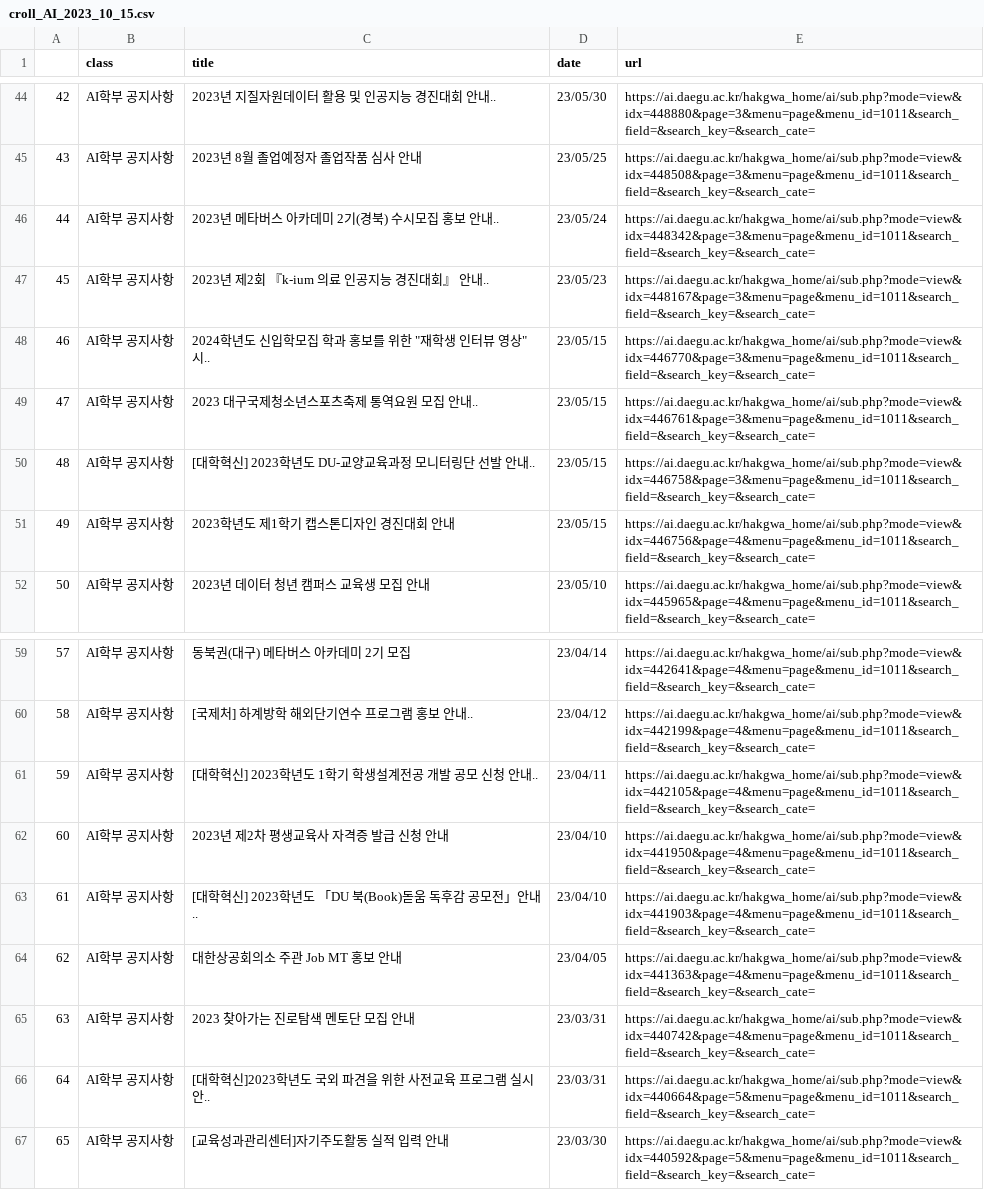
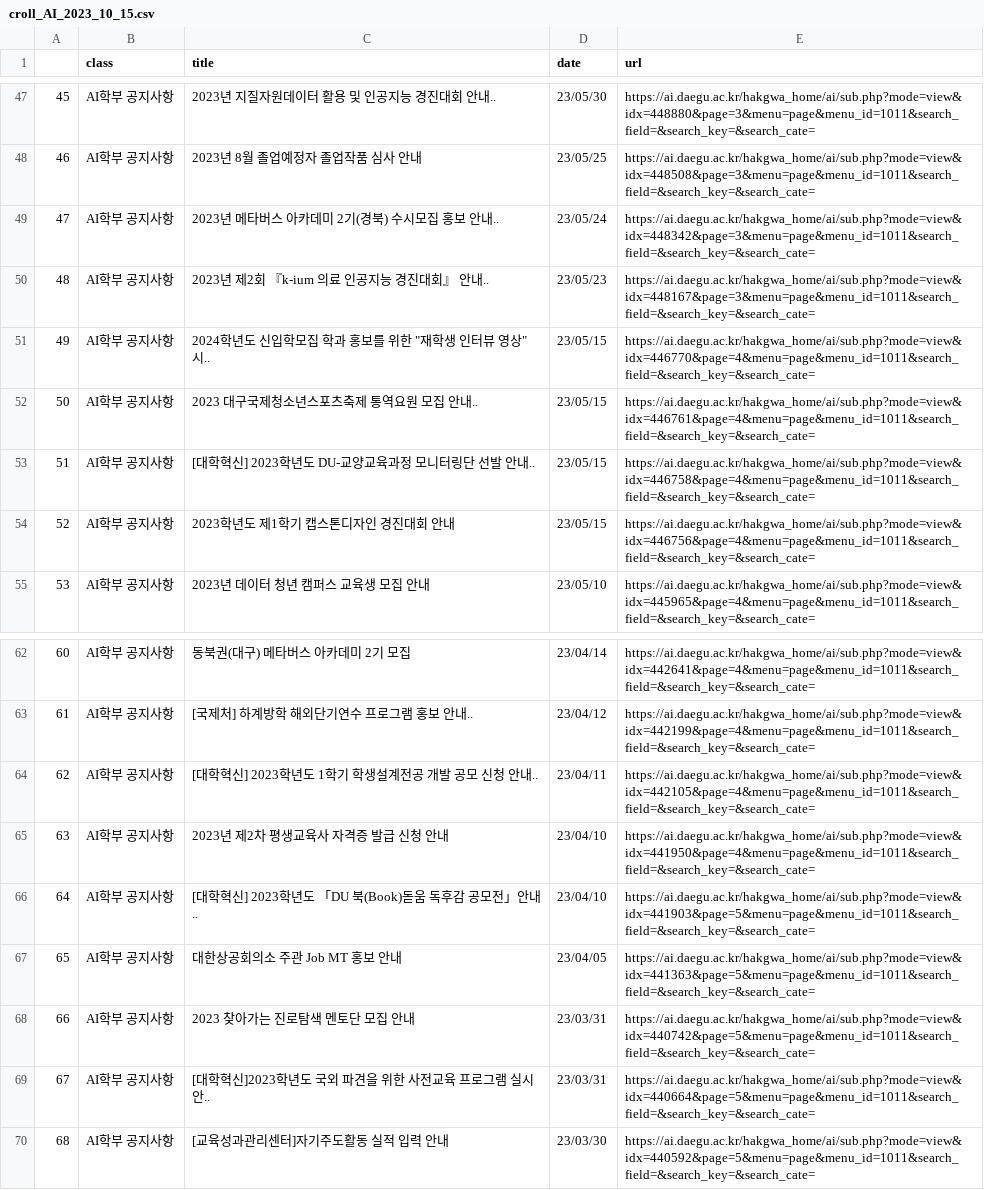
Before and after one commit to kongbin98/dudu, a CSV file: notice/croll_AI_2023_10_15.csv, drawn as a sheet; only a part is shown, gaps mark what is left out; addresses are those after the commit; the diff covers the shown part only; the diff names each change by its address in the sheet, - before the commit and + after, or states it on an @@ line.

```diff
--- a/notice/croll_AI_2023_10_15.csv
+++ b/notice/croll_AI_2023_10_15.csv
@@ column A renumbered between rows 9 and 80 @@
-E51 (url): https://ai.daegu.ac.kr/hakgwa_home/ai/sub.php?mode=view&idx=446770&page=3&menu=page&menu_id=1011&search_field=&search_key=&search_cate=
+E51 (url): https://ai.daegu.ac.kr/hakgwa_home/ai/sub.php?mode=view&idx=446770&page=4&menu=page&menu_id=1011&search_field=&search_key=&search_cate=
-E52 (url): https://ai.daegu.ac.kr/hakgwa_home/ai/sub.php?mode=view&idx=446761&page=3&menu=page&menu_id=1011&search_field=&search_key=&search_cate=
+E52 (url): https://ai.daegu.ac.kr/hakgwa_home/ai/sub.php?mode=view&idx=446761&page=4&menu=page&menu_id=1011&search_field=&search_key=&search_cate=
-E53 (url): https://ai.daegu.ac.kr/hakgwa_home/ai/sub.php?mode=view&idx=446758&page=3&menu=page&menu_id=1011&search_field=&search_key=&search_cate=
+E53 (url): https://ai.daegu.ac.kr/hakgwa_home/ai/sub.php?mode=view&idx=446758&page=4&menu=page&menu_id=1011&search_field=&search_key=&search_cate=
-E66 (url): https://ai.daegu.ac.kr/hakgwa_home/ai/sub.php?mode=view&idx=441903&page=4&menu=page&menu_id=1011&search_field=&search_key=&search_cate=
+E66 (url): https://ai.daegu.ac.kr/hakgwa_home/ai/sub.php?mode=view&idx=441903&page=5&menu=page&menu_id=1011&search_field=&search_key=&search_cate=
-E67 (url): https://ai.daegu.ac.kr/hakgwa_home/ai/sub.php?mode=view&idx=441363&page=4&menu=page&menu_id=1011&search_field=&search_key=&search_cate=
+E67 (url): https://ai.daegu.ac.kr/hakgwa_home/ai/sub.php?mode=view&idx=441363&page=5&menu=page&menu_id=1011&search_field=&search_key=&search_cate=
-E68 (url): https://ai.daegu.ac.kr/hakgwa_home/ai/sub.php?mode=view&idx=440742&page=4&menu=page&menu_id=1011&search_field=&search_key=&search_cate=
+E68 (url): https://ai.daegu.ac.kr/hakgwa_home/ai/sub.php?mode=view&idx=440742&page=5&menu=page&menu_id=1011&search_field=&search_key=&search_cate=
```
Also changed, not shown: 3 added rows, 3 removed rows and 6 edited cells elsewhere in this file.
